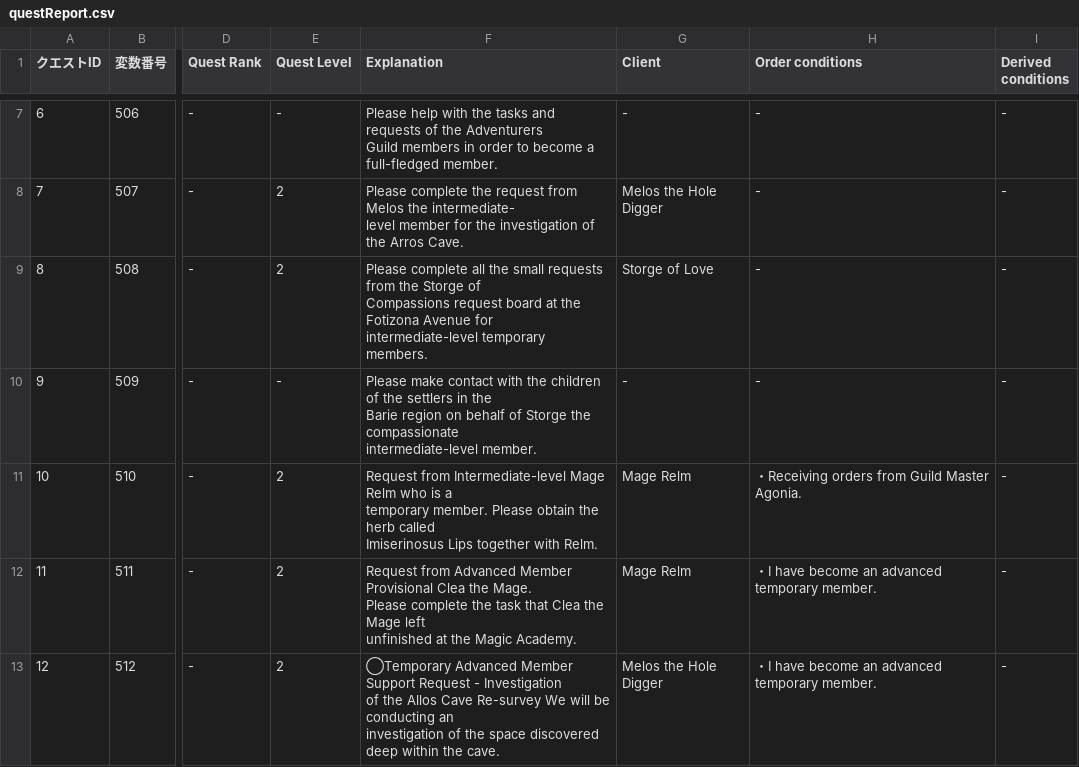
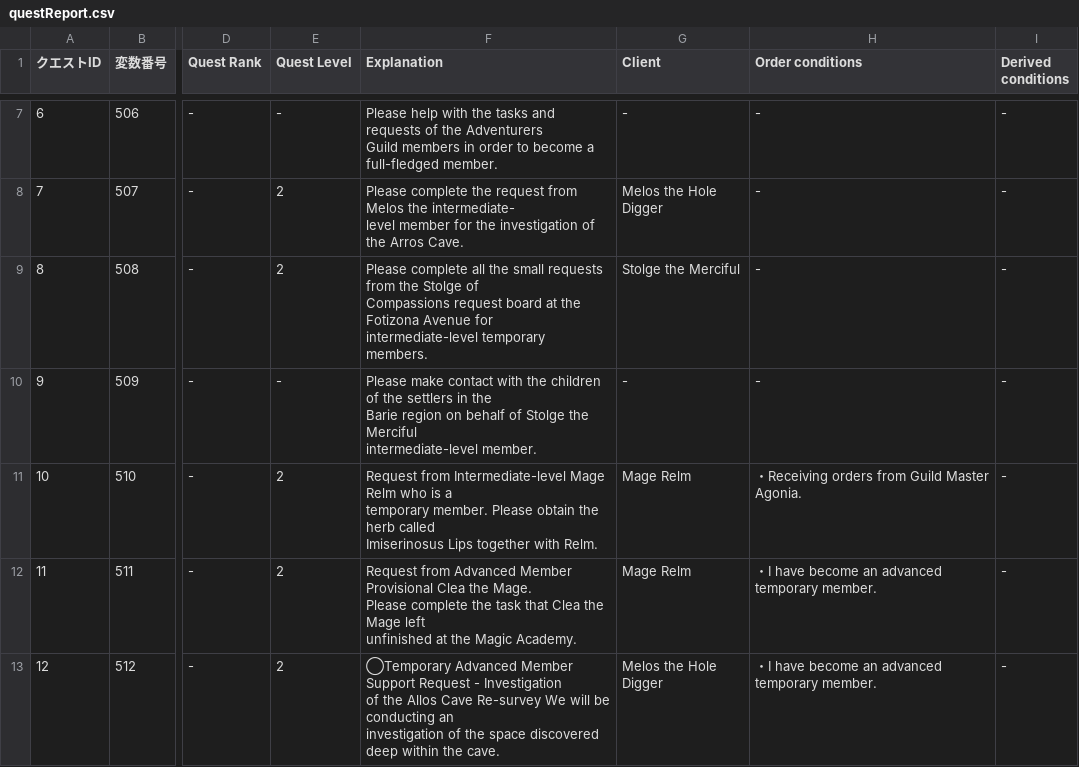
Before and after one commit to DazedMTL/RJ340586, a CSV file: www/data/dobbyPlugin/db/questReport.csv, drawn as a sheet; only a part is shown, gaps mark what is left out; ↵ is a line break in a cell; the diff covers the shown part only; the diff names each change by its address in the sheet, - before the commit and + after, or states it on an @@ line.

Commit message:
Stolge name consistency.

```diff
--- a/www/data/dobbyPlugin/db/questReport.csv
+++ b/www/data/dobbyPlugin/db/questReport.csv
-F9 (Explanation): …from the Storge of ↵ Compassions…
+F9 (Explanation): …from the Stolge of ↵ Compassions…
-G9 (Client): Storge of Love
+G9 (Client): Stolge the Merciful
-F10 (Explanation): …behalf of Storge the compassionate ↵ intermediate-level member.
+F10 (Explanation): …behalf of Stolge the Merciful ↵ intermediate-level member.
```
Also changed, not shown: 2 edited cells elsewhere in this file, www/data/dobbyPlugin/db/questReportOrder.csv, 47 other files.
